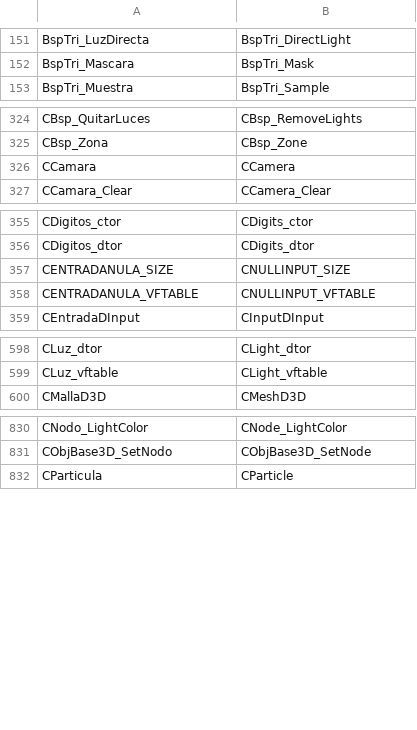
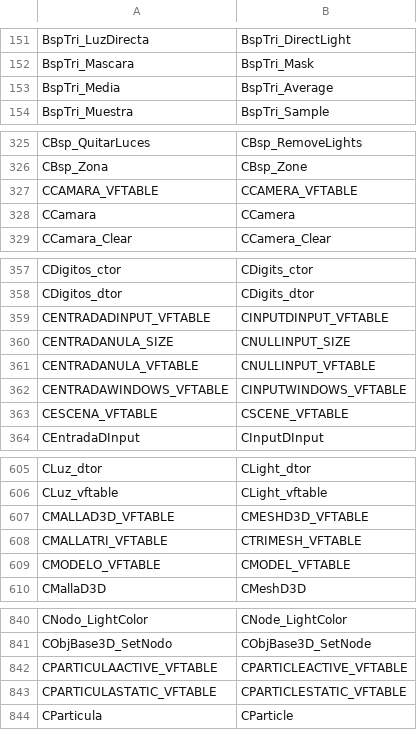
Before and after one commit to Blackwolf1337/scrapland, a TSV file: tools/rename/names.tsv, drawn as a sheet; only a part is shown, gaps mark what is left out; the diff covers the shown part only.

Commit message:
Stage 4: the rest of the names (a second run of rename.py)
The vtable defines with the class glued to its prefix (CESCENA_VFTABLE), leem3d.h, g_RenderSoloB38 and
BspTri_Media. The tool is rerunnable: it found only these after the new overrides.

```diff
--- a/tools/rename/names.tsv
+++ b/tools/rename/names.tsv
@@ -152,2 +152,3 @@ BspTri_LuzDirecta	BspTri_DirectLight
 BspTri_Mascara	BspTri_Mask
+BspTri_Media	BspTri_Average
 BspTri_Muestra	BspTri_Sample
@@ -325,2 +326,3 @@ CBsp_QuitarLuces	CBsp_RemoveLights
 CBsp_Zona	CBsp_Zone
+CCAMARA_VFTABLE	CCAMERA_VFTABLE
 CCamara	CCamera
@@ -356,4 +358,7 @@ CDigitos_ctor	CDigits_ctor
 CDigitos_dtor	CDigits_dtor
+CENTRADADINPUT_VFTABLE	CINPUTDINPUT_VFTABLE
 CENTRADANULA_SIZE	CNULLINPUT_SIZE
 CENTRADANULA_VFTABLE	CNULLINPUT_VFTABLE
+CENTRADAWINDOWS_VFTABLE	CINPUTWINDOWS_VFTABLE
+CESCENA_VFTABLE	CSCENE_VFTABLE
 CEntradaDInput	CInputDInput
@@ -599,2 +606,5 @@ CLuz_dtor	CLight_dtor
 CLuz_vftable	CLight_vftable
+CMALLAD3D_VFTABLE	CMESHD3D_VFTABLE
+CMALLATRI_VFTABLE	CTRIMESH_VFTABLE
+CMODELO_VFTABLE	CMODEL_VFTABLE
 CMallaD3D	CMeshD3D
@@ -831,2 +841,4 @@ CNodo_LightColor	CNode_LightColor
 CObjBase3D_SetNodo	CObjBase3D_SetNode
+CPARTICULAACTIVE_VFTABLE	CPARTICLEACTIVE_VFTABLE
+CPARTICULASTATIC_VFTABLE	CPARTICLESTATIC_VFTABLE
 CParticula	CParticle
```
Also changed, not shown: 7 added rows elsewhere in this file, tools/rename/overrides.tsv, tools/rename/paths.tsv, 35 other files.
